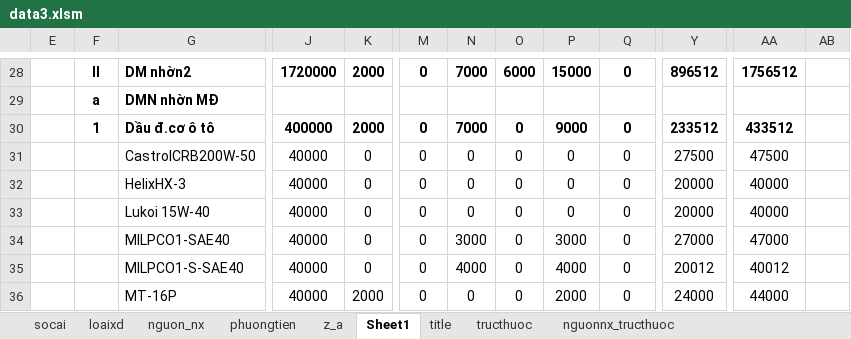
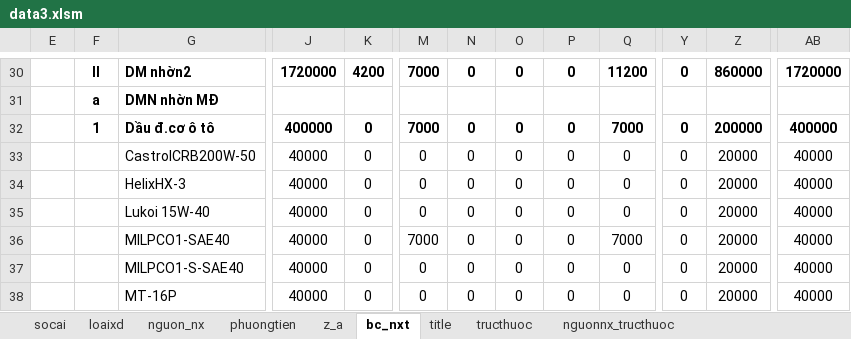
Before and after one commit to ste4-share/petroleum_management_app, an Excel workbook: data3.xlsm, sheet bc_nxt, drawn as a sheet; only a part is shown, gaps mark what is left out; values as stored, in another font and other column widths than the file's, no borders; charts and pictures not drawn; removed rows and columns are numbered as before the commit, all else as after; the diff covers the shown part only; the diff names each change by its address in the sheet, - before the commit and + after, or states it on an @@ line.

```diff
--- a/data3.xlsm (sheet bc_nxt)
+++ b/data3.xlsm (sheet bc_nxt)
-sheet tab: Sheet1
+sheet tab: bc_nxt
+column Y, rows 30-38: 0 |  | 0 | 0 | 0 | 0 | 0 | 0 | 0
-column AB, empty
-K30: 2000
+K30: 4200
-M30: 0
+M30: 7000
-N30: 7000
+N30: 0
-O30: 6000
+O30: 0
-P30: 15000
+P30: 0
-Q30: 0
+Q30: 11200
-Z30: 896512
+Z30: 860000
-AB30: 1756512
+AB30: 1720000
-K32: 2000
+K32: 0
-M32: 0
+M32: 7000
-N32: 7000
+N32: 0
-P32: 9000
+P32: 0
-Q32: 0
+Q32: 7000
-Z32: 233512
+Z32: 200000
-AB32: 433512
+AB32: 400000
-Z33: 27500
+Z33: 20000
-AB33: 47500
+AB33: 40000
-M36: 0
+M36: 7000
-N36: 3000
+N36: 0
-P36: 3000
+P36: 0
-Q36: 0
+Q36: 7000
-Z36: 27000
+Z36: 20000
-AB36: 47000
+AB36: 40000
-N37: 4000
+N37: 0
-P37: 4000
+P37: 0
-Z37: 20012
+Z37: 20000
-AB37: 40012
+AB37: 40000
-K38: 2000
+K38: 0
-P38: 2000
+P38: 0
-Z38: 24000
+Z38: 20000
-AB38: 44000
+AB38: 40000
```
Also changed, not shown: 5 added rows, 2 removed rows, 133 edited cells, cell formats and merged cells elsewhere in this sheet, sheet title, formulas that keep their value, hidden cells, 28 other files.
